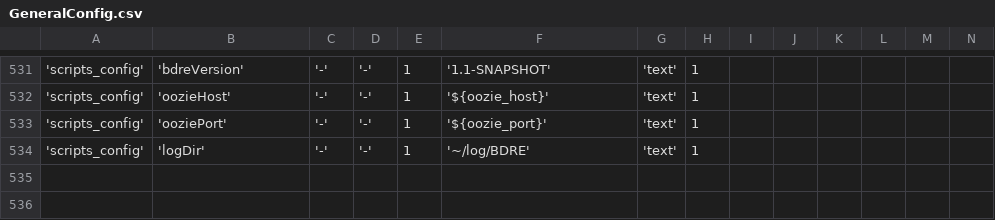
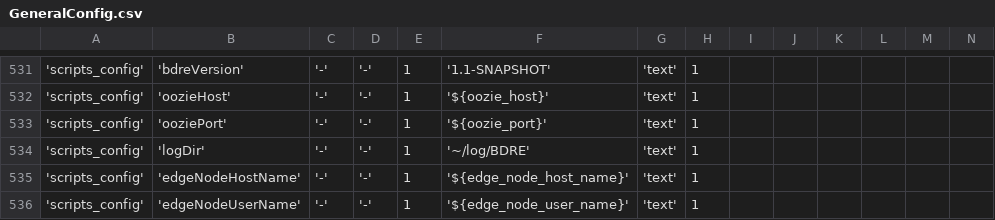
Before and after one commit to WiproOpenSource/openbdre, a CSV file: databases/setup/GeneralConfig.csv, drawn as a sheet; only a part is shown, gaps mark what is left out; rows hold the shown columns only; the diff names each change by its address in the sheet, - before the commit and + after, or states it on an @@ line.

Commit message:
Change user name and host name value to take dynamically

```diff
--- a/databases/setup/GeneralConfig.csv
+++ b/databases/setup/GeneralConfig.csv
+row 535: 'scripts_config' | 'edgeNodeHostName' | '-' | '-' | 1 | '${edge_node_host_name}' | 'text' | 1
+row 536: 'scripts_config' | 'edgeNodeUserName' | '-' | '-' | 1 | '${edge_node_user_name}' | 'text' | 1
```
Also changed, not shown: 2 other files.
